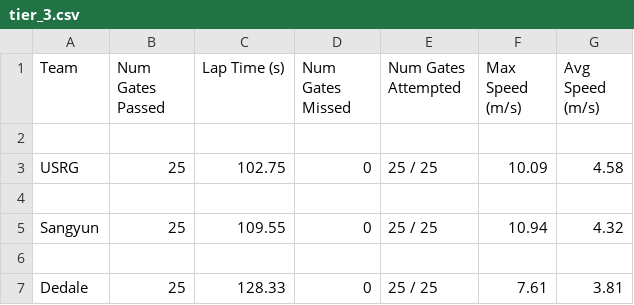
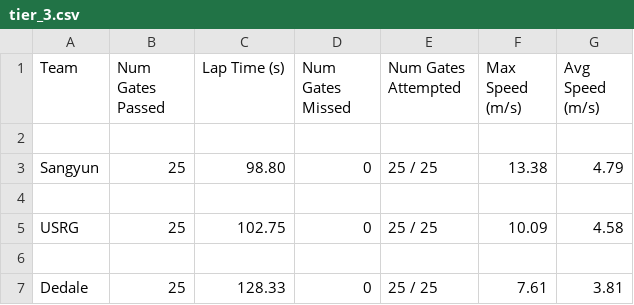
Before and after one commit to microsoft/AirSim-NeurIPS2019-Drone-Racing, a CSV file: _static/data/tier_3.csv, drawn as a sheet.

```diff
--- a/_static/data/tier_3.csv
+++ b/_static/data/tier_3.csv
@@ -2,5 +2,5 @@ Team, Num Gates Passed, Lap Time (s), Num Gates Missed, Num Gates Attempted, Max
 
+Sangyun,25,98.80,0,25 / 25,13.38,4.79
+
 USRG,25,102.75,0,25 / 25,10.09,4.58
-
-Sangyun,25,109.55,0,25 / 25,10.94,4.32
 
```
Also changed, not shown: _static/data/tier_1.csv, _static/data/tier_2.csv.
